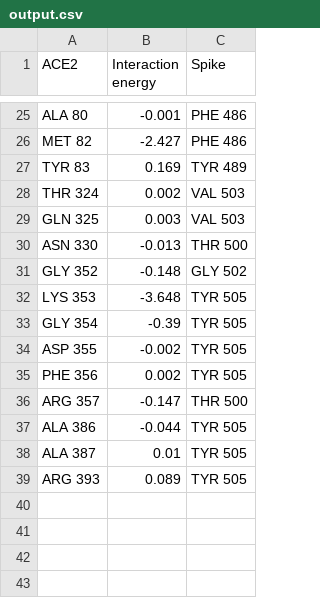
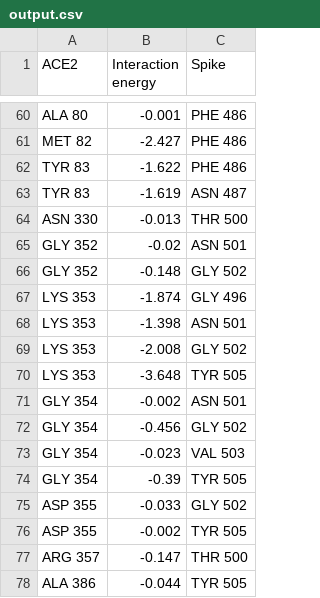
Before and after one commit to Aseamann/ACEdecoy, a CSV file: EnergyBreakdown/6m0j/6m0j_Interactions/output.csv, drawn as a sheet; only a part is shown, gaps mark what is left out; the diff covers the shown part only.

Commit message:
Small updated to Fig 1 and energy breakdown.

```diff
--- a/EnergyBreakdown/6m0j/6m0j_Interactions/output.csv
+++ b/EnergyBreakdown/6m0j/6m0j_Interactions/output.csv
@@ -26,14 +61,18 @@ ALA 80,-0.001,PHE 486
 MET 82,-2.427,PHE 486
-TYR 83,0.169,TYR 489
-THR 324,0.002,VAL 503
-GLN 325,0.003,VAL 503
+TYR 83,-1.622,PHE 486
+TYR 83,-1.619,ASN 487
 ASN 330,-0.013,THR 500
+GLY 352,-0.02,ASN 501
 GLY 352,-0.148,GLY 502
+LYS 353,-1.874,GLY 496
+LYS 353,-1.398,ASN 501
+LYS 353,-2.008,GLY 502
 LYS 353,-3.648,TYR 505
+GLY 354,-0.002,ASN 501
+GLY 354,-0.456,GLY 502
+GLY 354,-0.023,VAL 503
 GLY 354,-0.39,TYR 505
+ASP 355,-0.033,GLY 502
 ASP 355,-0.002,TYR 505
-PHE 356,0.002,TYR 505
 ARG 357,-0.147,THR 500
 ALA 386,-0.044,TYR 505
-ALA 387,0.01,TYR 505
-ARG 393,0.089,TYR 505
```
Also changed, not shown: 38 added rows, 3 removed rows and 8 edited cells elsewhere in this file, 24 other files.
